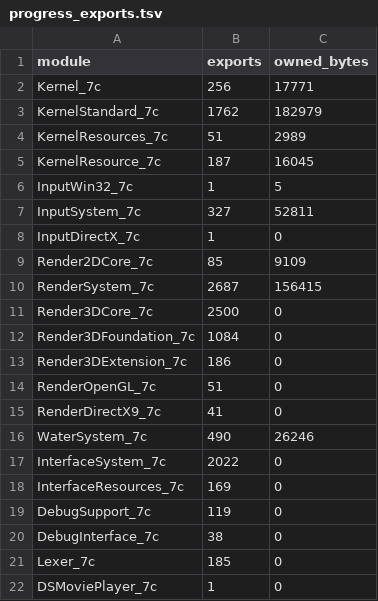
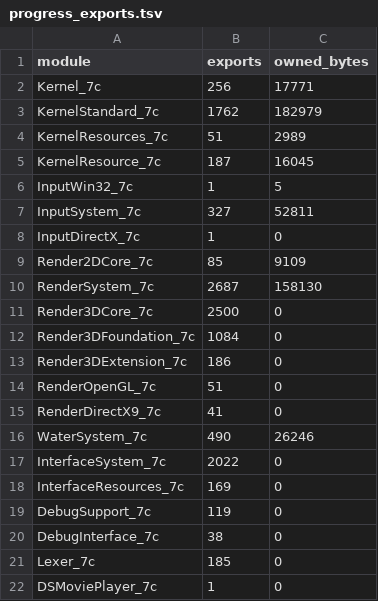
Before and after one commit to fedor606-20/trainz12-x64, a TSV file: tools/progress_exports.tsv, drawn as a sheet.

Commit message:
RenderSystem_7c U7: Material lifetime, factories and data mirrors (2185/2687)

```diff
--- a/tools/progress_exports.tsv
+++ b/tools/progress_exports.tsv
@@ -9,3 +9,3 @@ InputDirectX_7c	1	0
 Render2DCore_7c	85	9109
-RenderSystem_7c	2687	156415
+RenderSystem_7c	2687	158130
 Render3DCore_7c	2500	0
```
Also changed, not shown: 10 other files.
